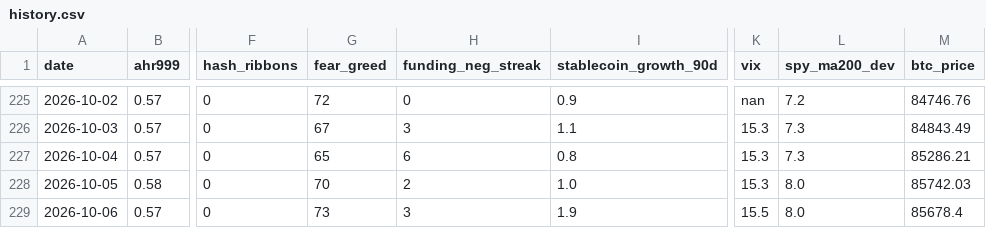
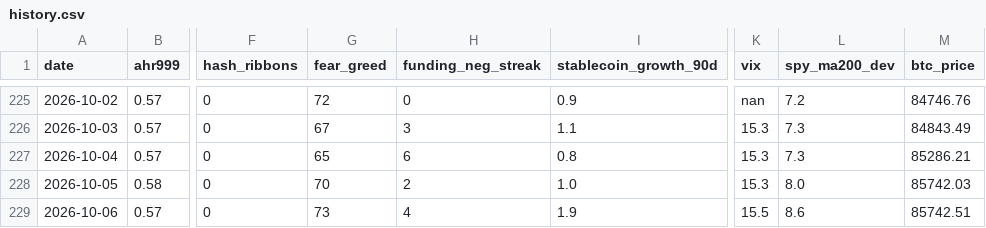
Before and after one commit to June911/personal-site, a CSV file: indicators/history.csv, drawn as a sheet; only a part is shown, gaps mark what is left out; the diff names each change by its address in the sheet, - before the commit and + after, or states it on an @@ line.

```diff
--- a/indicators/history.csv
+++ b/indicators/history.csv
-H229 (funding_neg_streak): 3
+H229 (funding_neg_streak): 4
-L229 (spy_ma200_dev): 8.0
+L229 (spy_ma200_dev): 8.6
-M229 (btc_price): 85678.4
+M229 (btc_price): 85742.51
```
Also changed, not shown: 1 other file.
